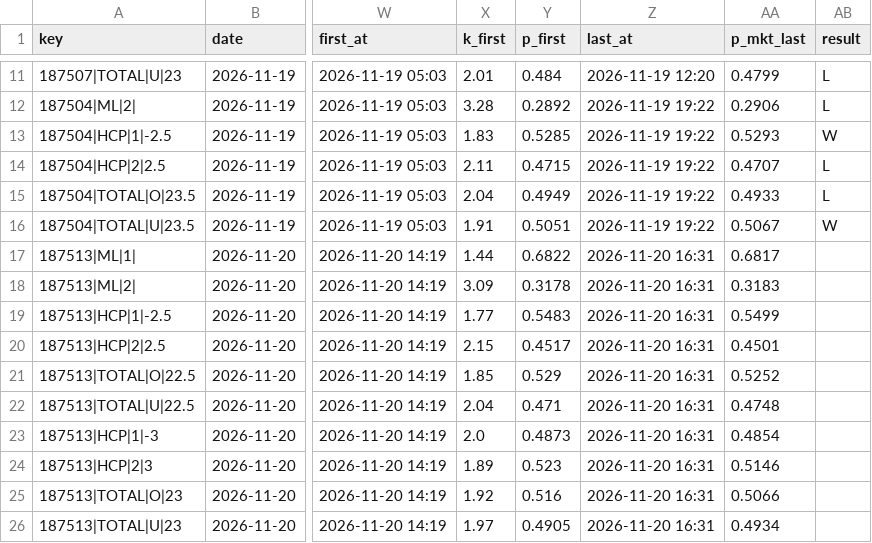
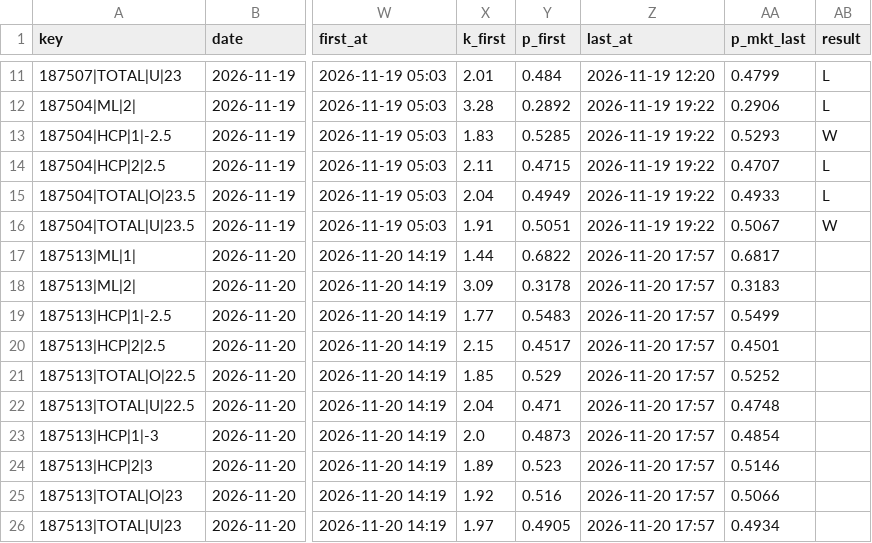
Before and after one commit to vassoffat-cell/tennisbot, a CSV file: data/shadow/tennis_2026-11.csv, drawn as a sheet; only a part is shown, gaps mark what is left out; the diff names each change by its address in the sheet, - before the commit and + after, or states it on an @@ line.

Commit message:
Data update 2026-11-20

```diff
--- a/data/shadow/tennis_2026-11.csv
+++ b/data/shadow/tennis_2026-11.csv
-Z17:Z26 (last_at): 2026-11-20 16:31
+Z17:Z26 (last_at): 2026-11-20 17:57
```
Also changed, not shown: 5 other files.
